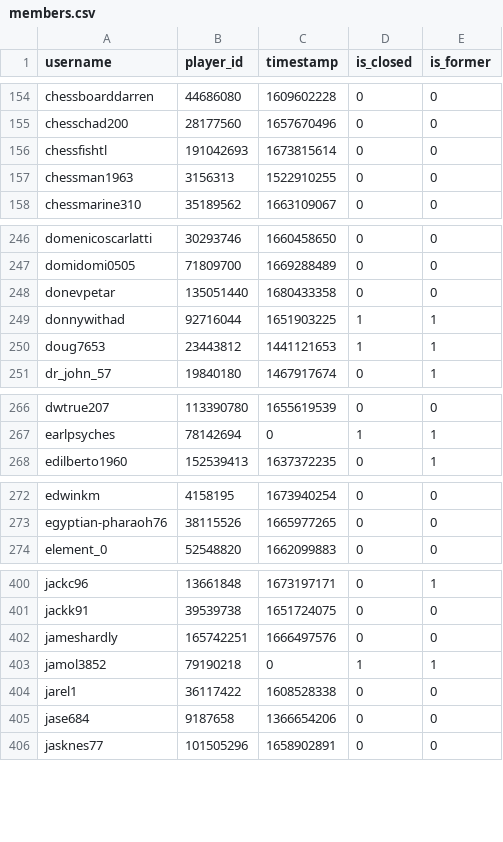
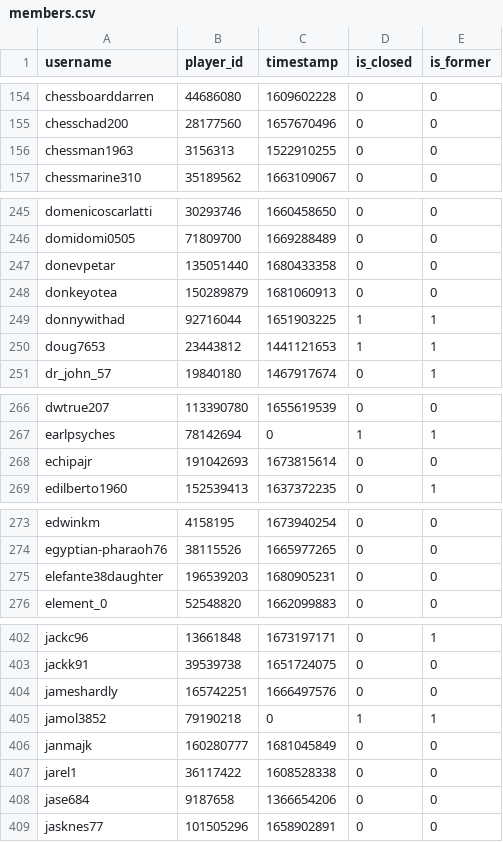
Before and after one commit to Sootopolis/tgbe-tools, a CSV file: members.csv, drawn as a sheet; only a part is shown, gaps mark what is left out; the diff covers the shown part only.

```diff
--- a/members.csv
+++ b/members.csv
@@ -155,3 +155,2 @@ chessboarddarren,44686080,1609602228,0,0
 chesschad200,28177560,1657670496,0,0
-chessfishtl,191042693,1673815614,0,0
 chessman1963,3156313,1522910255,0,0
@@ -248,2 +247,3 @@ domidomi0505,71809700,1669288489,0,0
 donevpetar,135051440,1680433358,0,0
+donkeyotea,150289879,1681060913,0,0
 donnywithad,92716044,1651903225,1,1
@@ -267,2 +267,3 @@ dwtrue207,113390780,1655619539,0,0
 earlpsyches,78142694,0,1,1
+echipajr,191042693,1673815614,0,0
 edilberto1960,152539413,1637372235,0,1
@@ -273,2 +274,3 @@ edwinkm,4158195,1673940254,0,0
 egyptian-pharaoh76,38115526,1665977265,0,0
+elefante38daughter,196539203,1680905231,0,0
 element_0,52548820,1662099883,0,0
@@ -403,2 +405,3 @@ jameshardly,165742251,1666497576,0,0
 jamol3852,79190218,0,1,1
+janmajk,160280777,1681045849,0,0
 jarel1,36117422,1608528338,0,0
```
Also changed, not shown: 5 edited cells elsewhere in this file, scanned.csv.
